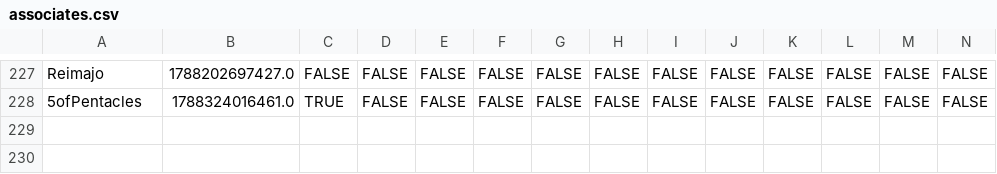
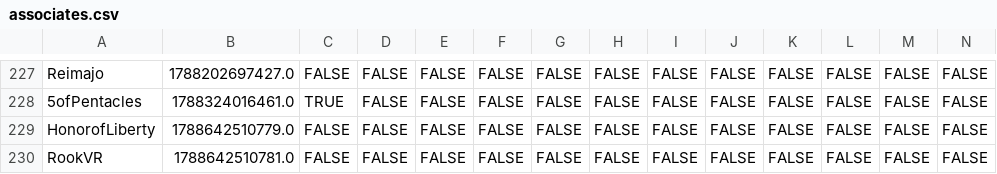
Before and after one commit to demonitize/aisle-6, a CSV file: clockboy/associates.csv, drawn as a sheet; only a part is shown, gaps mark what is left out; rows hold the shown columns only; the diff names each change by its address in the sheet, - before the commit and + after, or states it on an @@ line.

```diff
--- a/clockboy/associates.csv
+++ b/clockboy/associates.csv
+row 229: HonorofLiberty | 1788642510779.0 | FALSE | FALSE | FALSE | FALSE | FALSE | FALSE | FALSE | FALSE | FALSE | FALSE | FALSE | FALSE
+row 230: RookVR | 1788642510781.0 | FALSE | FALSE | FALSE | FALSE | FALSE | FALSE | FALSE | FALSE | FALSE | FALSE | FALSE | FALSE
```
Also changed, not shown: 4 other files.
